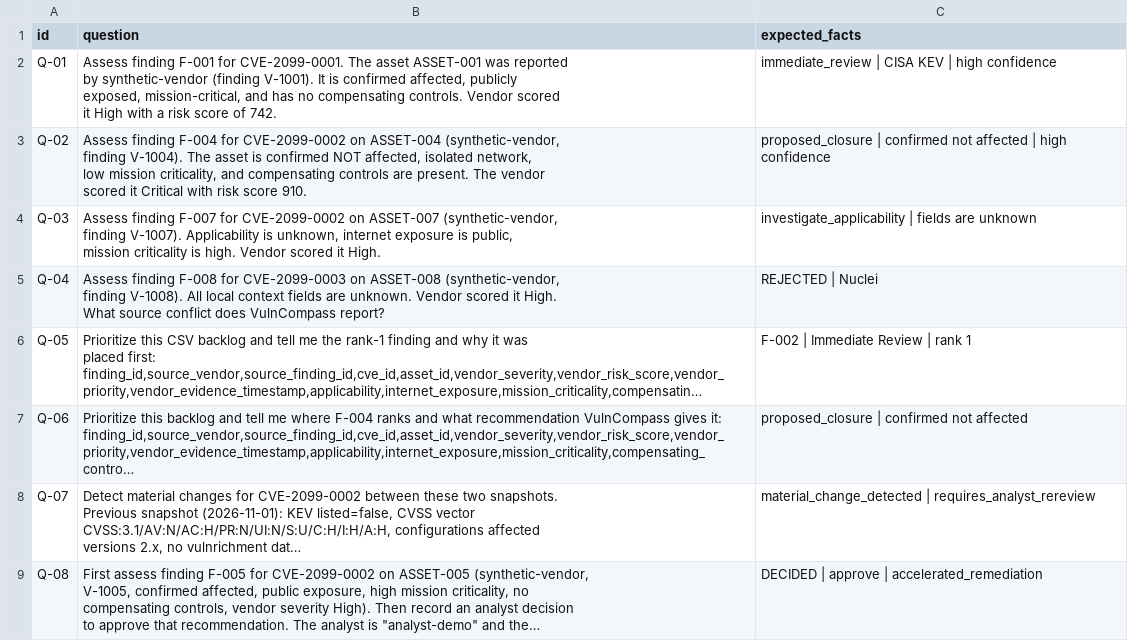
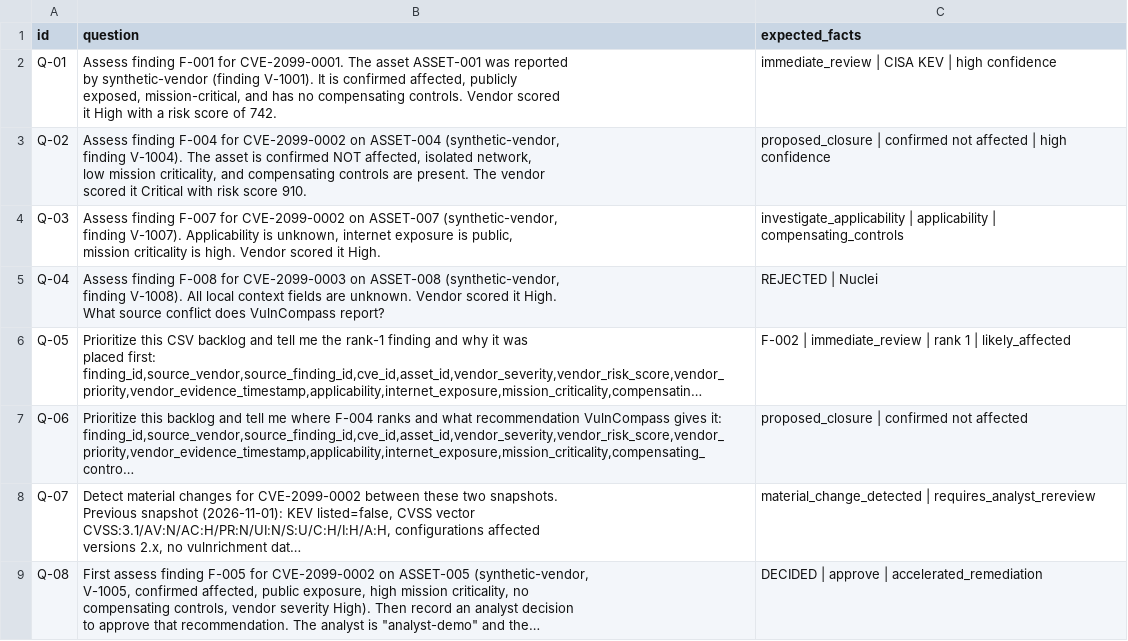
Before and after one commit to readalotl/vulncompass, a CSV file: eval/phoenix/datasets/vulncompass/vulncompass.csv, drawn as a sheet; only a part is shown; long unchanged cells end in …; the diff names each change by its address in the sheet, - before the commit and + after, or states it on an @@ line.

Commit message:
eval: tighten expected_facts for Q-03 and Q-05 to reduce judge ambiguity
Q-03: replace vague 'fields are unknown' with the two literal field names
the policy engine puts in missing_information: 'applicability' and
'compensating_controls'. The judge can now match these verbatim against
the agent's presented output rather than inferring a loose paraphrase.

Q-05: replace 'Immediate Review' (title-case, judge-sensitive) with the
enum value 'immediate_review' that appears in the tool response, and add
'likely_affected' to anchor the queue_reason that explains why F-002 (MODERATE
confidence) sorts ahead of F-001/F-005 (HIGH confidence) within the same
recommendation tier.

Both changes fix judge failures seen in the 2026-11-18 morning run (87%
correctness, 2/15 incorrect) without altering the agent prompt or policy.

```diff
--- a/eval/phoenix/datasets/vulncompass/vulncompass.csv
+++ b/eval/phoenix/datasets/vulncompass/vulncompass.csv
-C4 (expected_facts): investigate_applicability | fields are unknown
+C4 (expected_facts): investigate_applicability | applicability | compensating_controls
-C6 (expected_facts): F-002 | Immediate Review | rank 1
+C6 (expected_facts): F-002 | immediate_review | rank 1 | likely_affected
```
Also changed, not shown: 1 other file.
